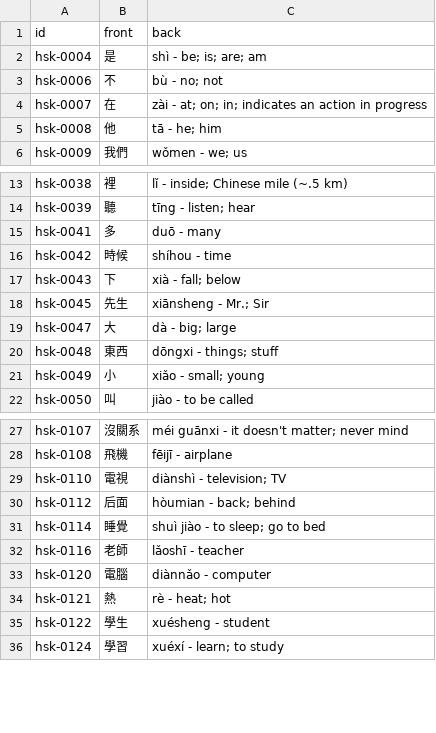
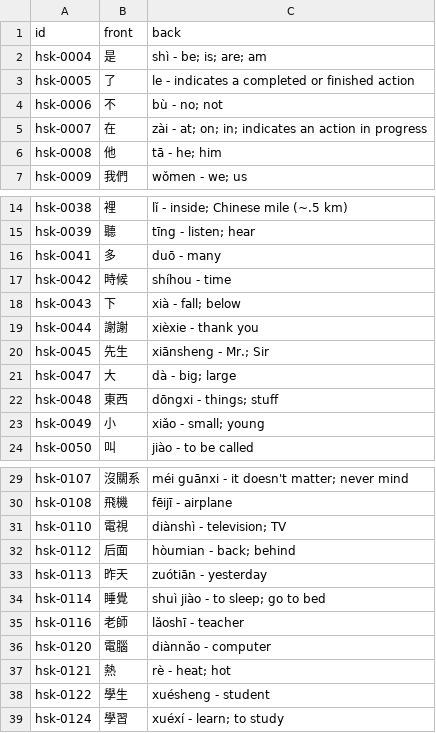
Before and after one commit to chiin/feeeed, a CSV file: hsk_practice.csv, drawn as a sheet; only a part is shown, gaps mark what is left out.

```diff
--- a/hsk_practice.csv
+++ b/hsk_practice.csv
@@ -2,2 +2,3 @@ id,front,back
 hsk-0004,是,shì - be; is; are; am
+hsk-0005,了,le - indicates a completed or finished action
 hsk-0006,不,bù - no; not
@@ -17,2 +18,3 @@ hsk-0042,時候,shíhou - time
 hsk-0043,下,xià - fall; below
+hsk-0044,謝謝,xièxie - thank you
 hsk-0045,先生,xiānsheng - Mr.; Sir
@@ -30,2 +32,3 @@ hsk-0110,電視,diànshì - television; TV
 hsk-0112,后面,hòumian - back; behind
+hsk-0113,昨天,zuótiān - yesterday
 hsk-0114,睡覺,shuì jiào - to sleep; go to bed
```
Also changed, not shown: 29 other files.
